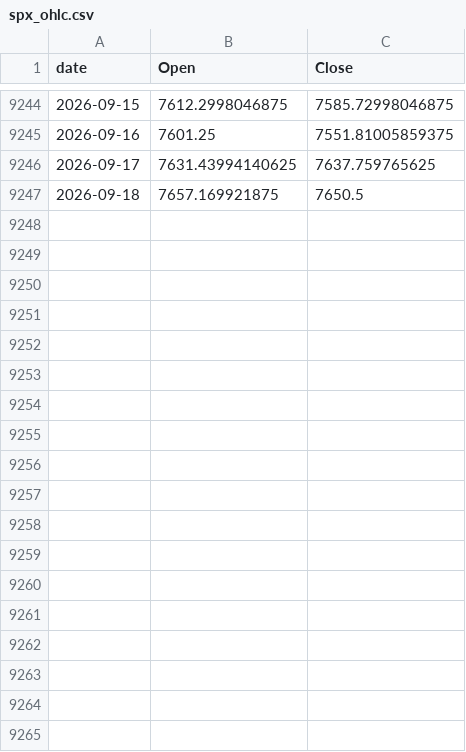
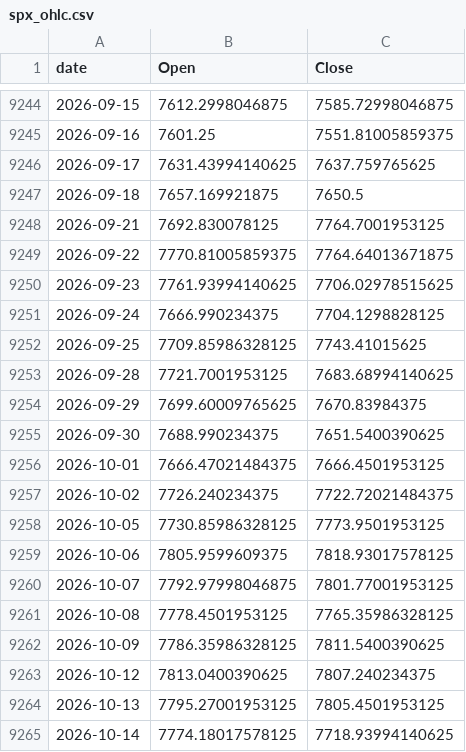
Before and after one commit to s5176070-rgb/sell-deshbord, a CSV file: spx_ohlc.csv, drawn as a sheet; only a part is shown, gaps mark what is left out.

```diff
--- a/spx_ohlc.csv
+++ b/spx_ohlc.csv
@@ -9247 +9247,19 @@ date,Open,Close
 2026-09-18,7657.169921875,7650.5
+2026-09-21,7692.830078125,7764.7001953125
+2026-09-22,7770.81005859375,7764.64013671875
+2026-09-23,7761.93994140625,7706.02978515625
+2026-09-24,7666.990234375,7704.1298828125
+2026-09-25,7709.85986328125,7743.41015625
+2026-09-28,7721.7001953125,7683.68994140625
+2026-09-29,7699.60009765625,7670.83984375
+2026-09-30,7688.990234375,7651.5400390625
+2026-10-01,7666.47021484375,7666.4501953125
+2026-10-02,7726.240234375,7722.72021484375
+2026-10-05,7730.85986328125,7773.9501953125
+2026-10-06,7805.9599609375,7818.93017578125
+2026-10-07,7792.97998046875,7801.77001953125
+2026-10-08,7778.4501953125,7765.35986328125
+2026-10-09,7786.35986328125,7811.5400390625
+2026-10-12,7813.0400390625,7807.240234375
+2026-10-13,7795.27001953125,7805.4501953125
+2026-10-14,7774.18017578125,7718.93994140625
```
